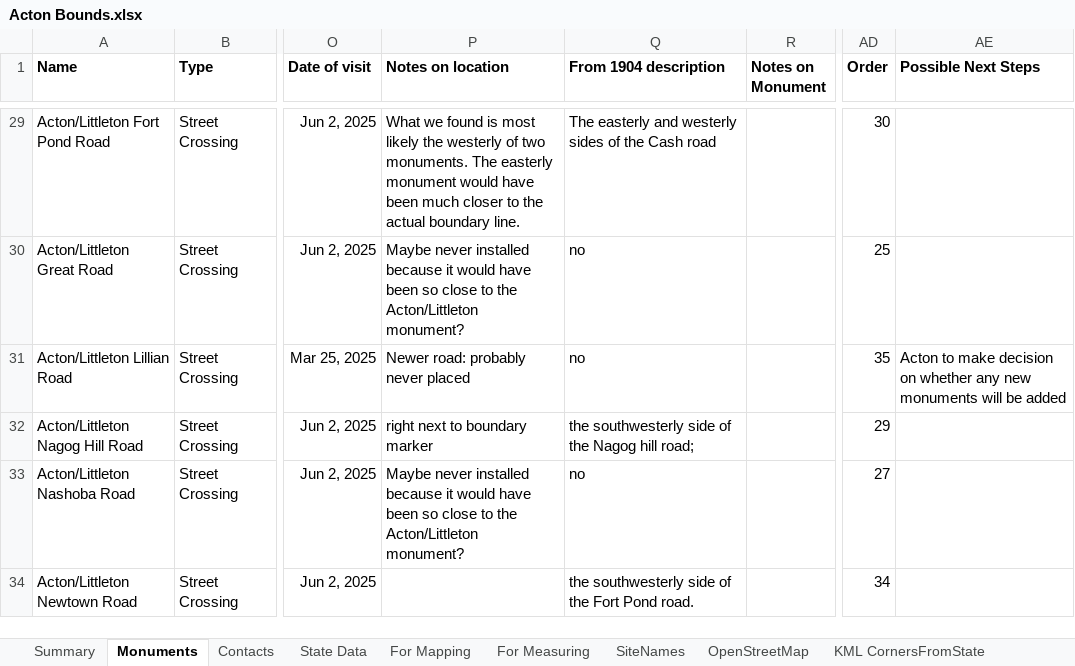
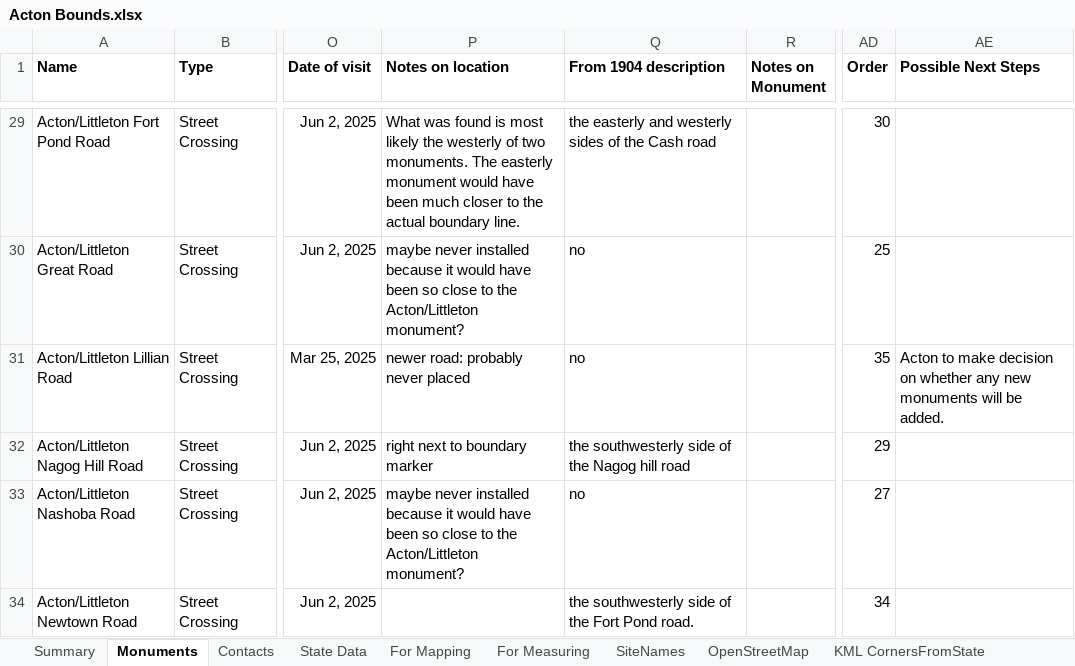
Before and after one commit to jim-snyder-grant/acton-bounds, an Excel workbook: Acton Bounds.xlsx, sheet Monuments, drawn as a sheet; only a part is shown, gaps mark what is left out; values as stored, in another font and other column widths than the file's, no borders; charts and pictures not drawn; the diff covers the shown part only; the diff names each change by its address in the sheet, - before the commit and + after, or states it on an @@ line.

```diff
--- a/Acton Bounds.xlsx (sheet Monuments)
+++ b/Acton Bounds.xlsx (sheet Monuments)
-P29 (Notes on location): What we found is…
+P29 (Notes on location): What was found is…
-Q29 (From 1904 description): The easterly and…
+Q29 (From 1904 description): the easterly and…
-P30 (Notes on location): Maybe never installed…
+P30 (Notes on location): maybe never installed…
-P31 (Notes on location): Newer road: probably never placed
+P31 (Notes on location): newer road: probably never placed
-AE31 (Possible Next Steps): …will be added
+AE31 (Possible Next Steps): …will be added.
-Q32 (From 1904 description): …Nagog hill road;
+Q32 (From 1904 description): …Nagog hill road
-P33 (Notes on location): Maybe never installed…
+P33 (Notes on location): maybe never installed…
```
Also changed, not shown: 56 edited cells and cell formats elsewhere in this sheet, sheet For Mapping, formulas that keep their value, 1 other file.
